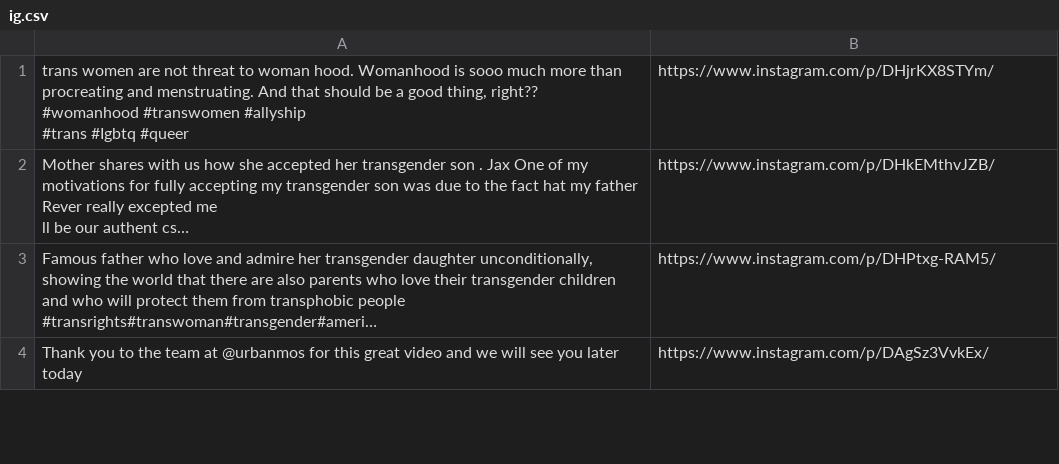
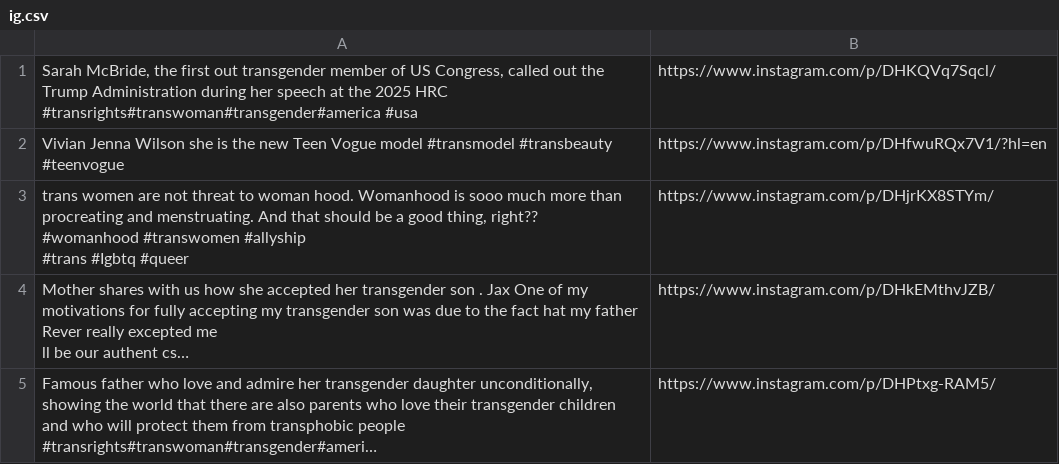
Before and after one commit to Design4Good/mosaic, a CSV file: data/ig.csv, drawn as a sheet; only a part is shown; the shorter side is filled out with more unchanged rows; long unchanged cells end in …; the diff names each change by its address in the sheet, - before the commit and + after, or states it on an @@ line.

Commit message:
Update ig.csv

```diff
--- a/data/ig.csv
+++ b/data/ig.csv
+row 1: Sarah McBride, the first out transgender member of US Congress, called out the Trump Administration during her speech at the 2025 HRC #transrights#transwoman#transgender#america #usa | https://www.instagram.com/p/DHKQVq7Sqcl/
+row 2: Vivian Jenna Wilson she is the new Teen Vogue model #transmodel #transbeauty #teenvogue | https://www.instagram.com/p/DHfwuRQx7V1/?hl=en
```
